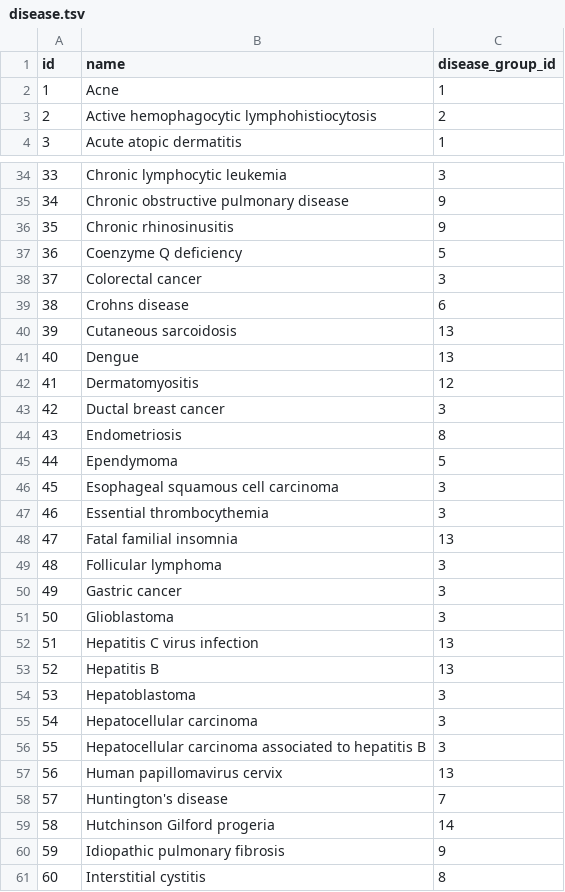
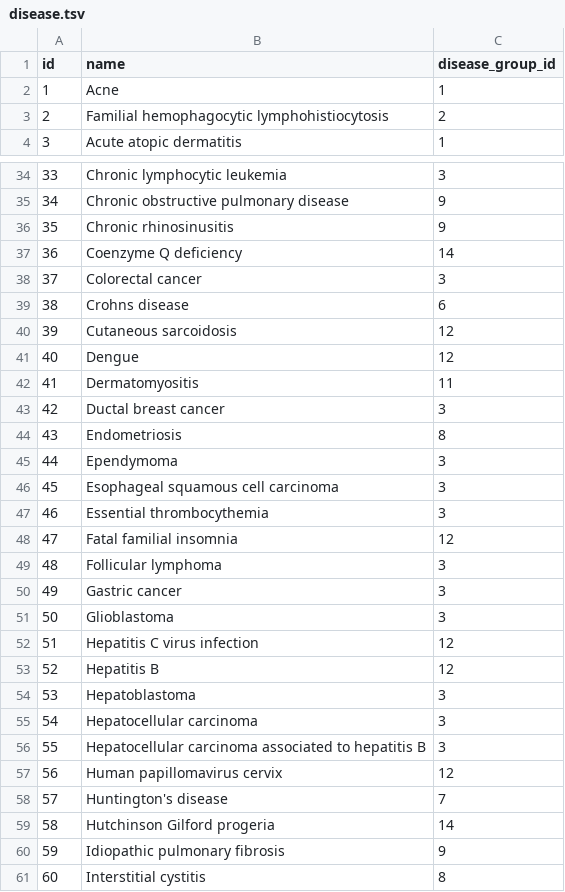
Before and after one commit to inab/disease_perception, a TSV file: DB/data/disease.tsv, drawn as a sheet; only a part is shown, gaps mark what is left out; the diff covers the shown part only; the diff names each change by its address in the sheet, - before the commit and + after, or states it on an @@ line.

Commit message:
Updated the dataset, adding also a properties table related to the disease_digraph entries

```diff
--- a/DB/data/disease.tsv
+++ b/DB/data/disease.tsv
-B3 (name): Active hemophagocytic lymphohistiocytosis
+B3 (name): Familial hemophagocytic lymphohistiocytosis
-C37 (disease_group_id): 5
+C37 (disease_group_id): 14
-C40:C41 (disease_group_id): 13
+C40:C41 (disease_group_id): 12
-C42 (disease_group_id): 12
+C42 (disease_group_id): 11
-C45 (disease_group_id): 5
+C45 (disease_group_id): 3
-C48 (disease_group_id): 13
+C48 (disease_group_id): 12
-C52:C53 (disease_group_id): 13
+C52:C53 (disease_group_id): 12
-C57 (disease_group_id): 13
+C57 (disease_group_id): 12
```
Also changed, not shown: 1 removed row, 24 edited cells and row numbers in column A elsewhere in this file, DB/data/disease_group.tsv, DB/data/disease_group_properties.tsv, 11 other files.
